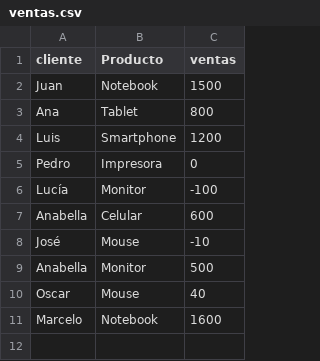
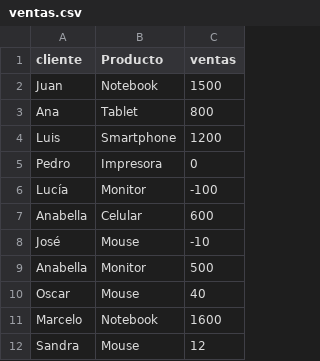
Before and after one commit to MLopezCastro/semana1_pipeline, a CSV file: data/input/ventas.csv, drawn as a sheet; the diff names each change by its address in the sheet, - before the commit and + after, or states it on an @@ line.

```diff
--- a/data/input/ventas.csv
+++ b/data/input/ventas.csv
+row 12: Sandra | Mouse | 12
```
Also changed, not shown: 2 other files.
